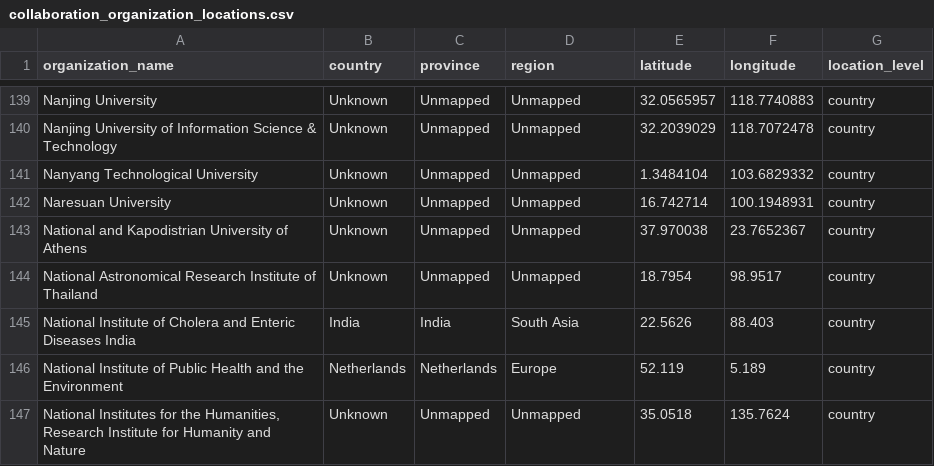
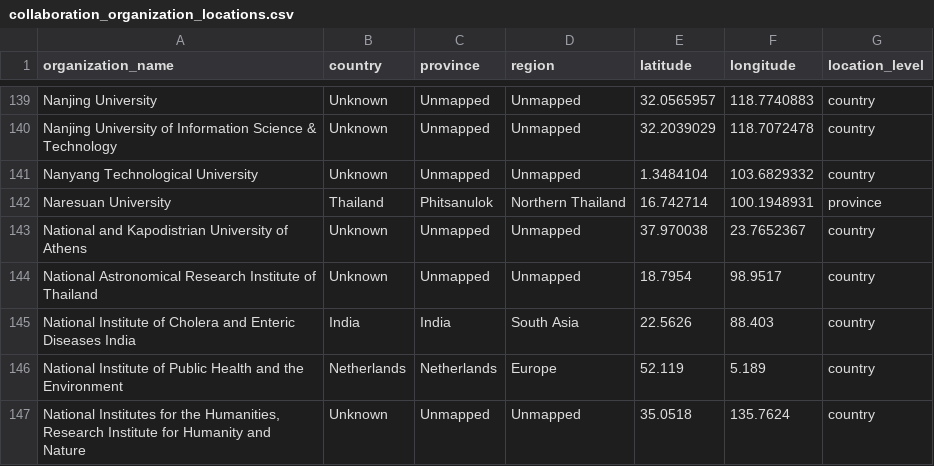
Before and after one commit to thitipongboontan-collab/RNM-Proj, a CSV file: supabase/seed/collaboration_organization_locations.csv, drawn as a sheet; only a part is shown, gaps mark what is left out.

```diff
--- a/supabase/seed/collaboration_organization_locations.csv
+++ b/supabase/seed/collaboration_organization_locations.csv
@@ -141,3 +141,3 @@ Nanjing University of Information Science & Technology,Unknown,Unmapped,Unmapped
 Nanyang Technological University,Unknown,Unmapped,Unmapped,1.3484104,103.6829332,country
-Naresuan University,Unknown,Unmapped,Unmapped,16.742714,100.1948931,country
+Naresuan University,Thailand,Phitsanulok,Northern Thailand,16.742714,100.1948931,province
 National and Kapodistrian University of Athens,Unknown,Unmapped,Unmapped,37.970038,23.7652367,country
```
Also changed, not shown: 2 other files.
